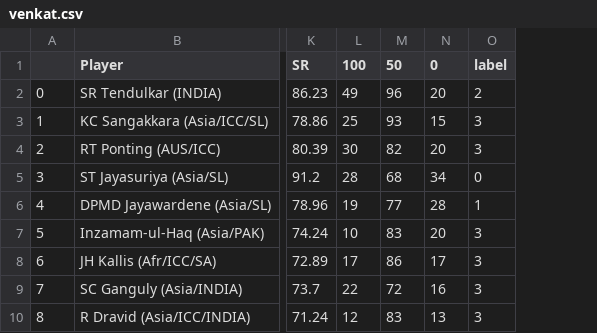
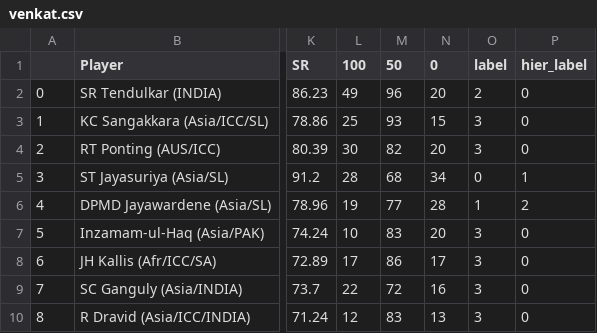
Before and after one commit to venkatpselvam1/DataScienceML, a CSV file: 005_clustering/002_graded_question/venkat.csv, drawn as a sheet; only a part is shown, gaps mark what is left out; the diff names each change by its address in the sheet, - before the commit and + after, or states it on an @@ line.

Commit message:
clustering graded questions

```diff
--- a/005_clustering/002_graded_question/venkat.csv
+++ b/005_clustering/002_graded_question/venkat.csv
+column P (hier_label), rows 2-10: 0 | 0 | 0 | 1 | 2 | 0 | 0 | 0 | 0
```
Also changed, not shown: 7 other files.
